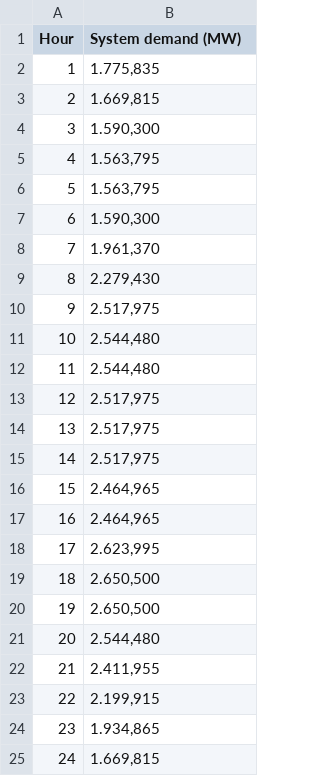
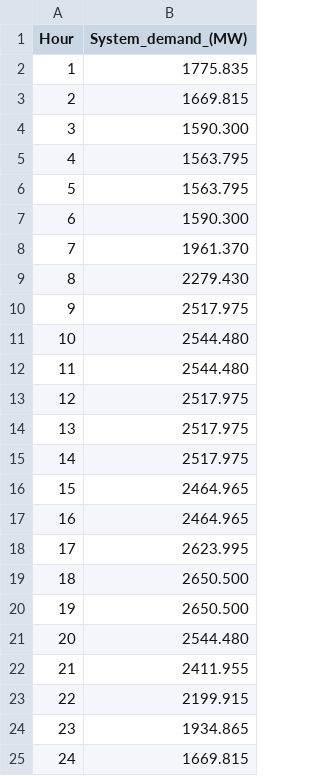
Before and after one commit to mathilderask/electricityMarkets, a CSV file: LoadProfile.csv, drawn as a sheet.

Commit message:
Corrected the comma and dot problems. Also missing column header.

```diff
--- a/LoadProfile.csv
+++ b/LoadProfile.csv
@@ -1,25 +1,25 @@
-Hour;System demand (MW)
-1;1.775,835
-2;1.669,815
-3;1.590,300
-4;1.563,795
-5;1.563,795
-6;1.590,300
-7;1.961,370
-8;2.279,430
-9;2.517,975
-10;2.544,480
-11;2.544,480
-12;2.517,975
-13;2.517,975
-14;2.517,975
-15;2.464,965
-16;2.464,965
-17;2.623,995
-18;2.650,500
-19;2.650,500
-20;2.544,480
-21;2.411,955
-22;2.199,915
-23;1.934,865
-24;1.669,815
+Hour;System_demand_(MW)
+1;1775.835
+2;1669.815
+3;1590.300
+4;1563.795
+5;1563.795
+6;1590.300
+7;1961.370
+8;2279.430
+9;2517.975
+10;2544.480
+11;2544.480
+12;2517.975
+13;2517.975
+14;2517.975
+15;2464.965
+16;2464.965
+17;2623.995
+18;2650.500
+19;2650.500
+20;2544.480
+21;2411.955
+22;2199.915
+23;1934.865
+24;1669.815
```
Also changed, not shown: GeneratingUnitsData.csv, LoadNodes.csv.
